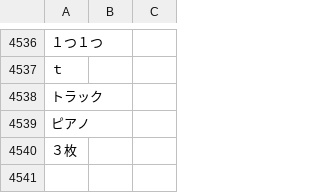
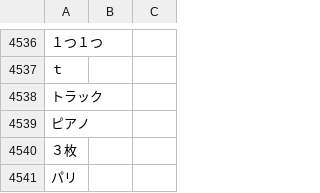
Before and after one commit to attilammagyar/jp-flashcards, a TSV file: skritter/yomikata_blacklist.tsv, drawn as a sheet; only a part is shown, gaps mark what is left out.

```diff
--- a/skritter/yomikata_blacklist.tsv
+++ b/skritter/yomikata_blacklist.tsv
@@ -4540 +4540,2 @@
 ３枚
+パリ
```
Also changed, not shown: skritter/skritter.my_list.tsv.
